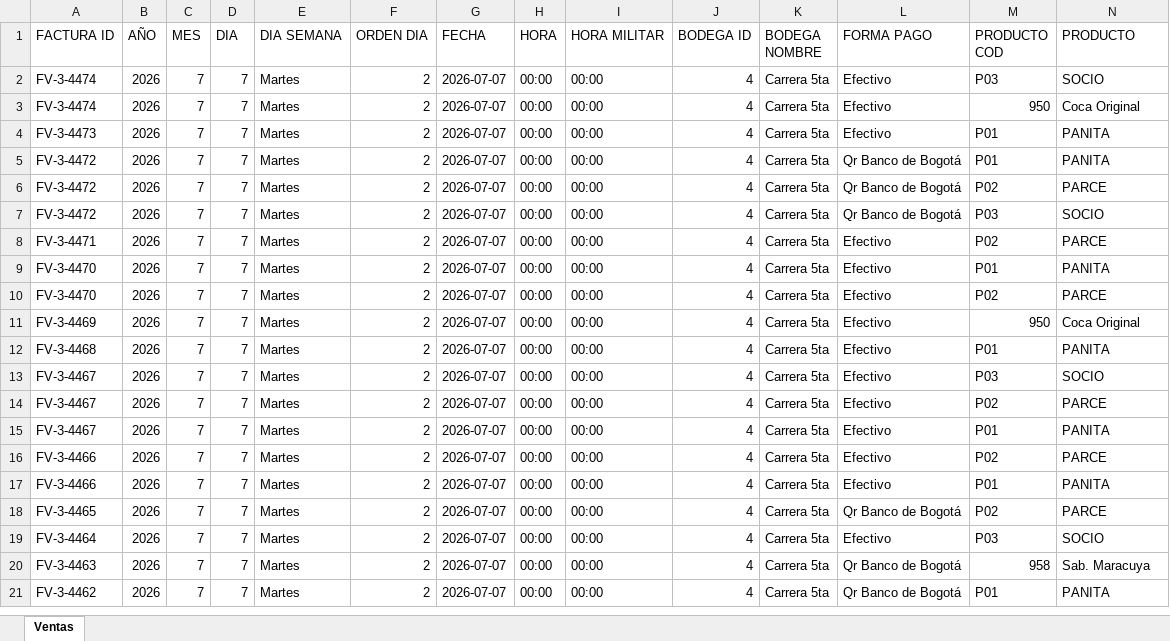
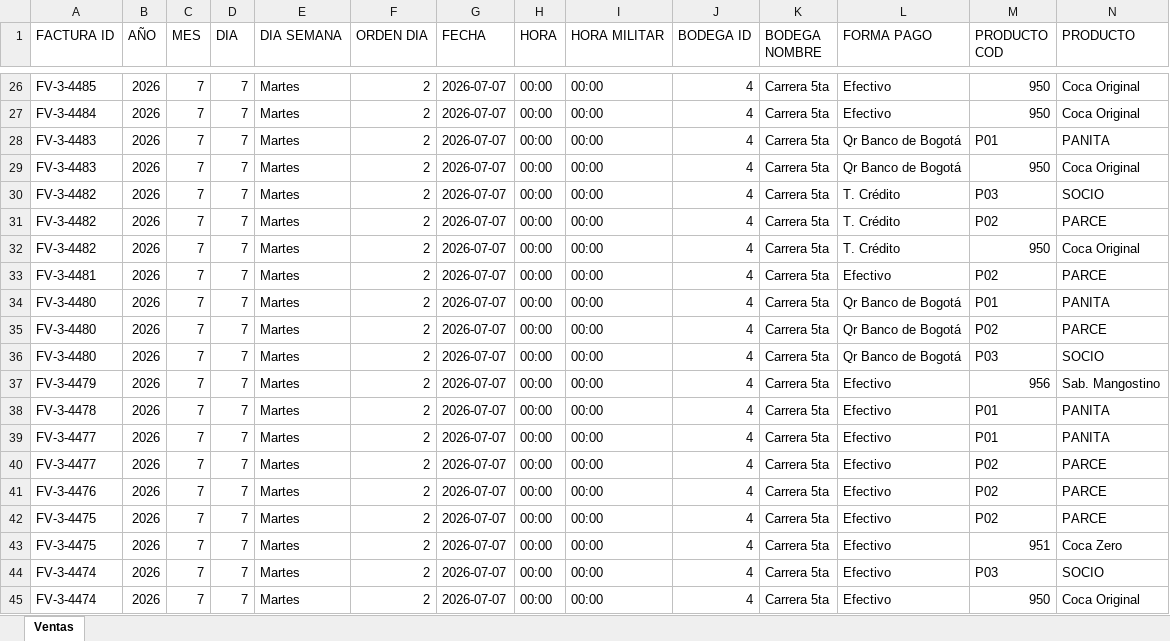
Before and after one commit to hectoraristizabal/qperritos-dashboard, an Excel workbook: ventas_qperritos.xlsx, sheet Ventas, drawn as a sheet; only a part is shown, gaps mark what is left out; the shorter side is filled out with more unchanged rows; values as stored, in another font and other column widths than the file's, no cell formats; rows hold the shown columns only; the diff covers the shown part only; the diff names each change by its address in the sheet, - before the commit and + after, or states it on an @@ line.

```diff
--- a/ventas_qperritos.xlsx (sheet Ventas)
+++ b/ventas_qperritos.xlsx (sheet Ventas)
+row 26: FV-3-4485 | 2026 | 7 | 7 | Martes | 2 | 2026-07-07 | 00:00 | 00:00 | 4 | Carrera 5ta | Efectivo | 950 | Coca Original
+row 27: FV-3-4484 | 2026 | 7 | 7 | Martes | 2 | 2026-07-07 | 00:00 | 00:00 | 4 | Carrera 5ta | Efectivo | 950 | Coca Original
+row 28: FV-3-4483 | 2026 | 7 | 7 | Martes | 2 | 2026-07-07 | 00:00 | 00:00 | 4 | Carrera 5ta | Qr Banco de Bogotá | P01 | PANITA
+row 29: FV-3-4483 | 2026 | 7 | 7 | Martes | 2 | 2026-07-07 | 00:00 | 00:00 | 4 | Carrera 5ta | Qr Banco de Bogotá | 950 | Coca Original
+row 30: FV-3-4482 | 2026 | 7 | 7 | Martes | 2 | 2026-07-07 | 00:00 | 00:00 | 4 | Carrera 5ta | T. Crédito | P03 | SOCIO
+row 31: FV-3-4482 | 2026 | 7 | 7 | Martes | 2 | 2026-07-07 | 00:00 | 00:00 | 4 | Carrera 5ta | T. Crédito | P02 | PARCE
+row 32: FV-3-4482 | 2026 | 7 | 7 | Martes | 2 | 2026-07-07 | 00:00 | 00:00 | 4 | Carrera 5ta | T. Crédito | 950 | Coca Original
+row 33: FV-3-4481 | 2026 | 7 | 7 | Martes | 2 | 2026-07-07 | 00:00 | 00:00 | 4 | Carrera 5ta | Efectivo | P02 | PARCE
+row 34: FV-3-4480 | 2026 | 7 | 7 | Martes | 2 | 2026-07-07 | 00:00 | 00:00 | 4 | Carrera 5ta | Qr Banco de Bogotá | P01 | PANITA
+row 35: FV-3-4480 | 2026 | 7 | 7 | Martes | 2 | 2026-07-07 | 00:00 | 00:00 | 4 | Carrera 5ta | Qr Banco de Bogotá | P02 | PARCE
+row 36: FV-3-4480 | 2026 | 7 | 7 | Martes | 2 | 2026-07-07 | 00:00 | 00:00 | 4 | Carrera 5ta | Qr Banco de Bogotá | P03 | SOCIO
+row 37: FV-3-4479 | 2026 | 7 | 7 | Martes | 2 | 2026-07-07 | 00:00 | 00:00 | 4 | Carrera 5ta | Efectivo | 956 | Sab. Mangostino
+row 38: FV-3-4478 | 2026 | 7 | 7 | Martes | 2 | 2026-07-07 | 00:00 | 00:00 | 4 | Carrera 5ta | Efectivo | P01 | PANITA
+row 39: FV-3-4477 | 2026 | 7 | 7 | Martes | 2 | 2026-07-07 | 00:00 | 00:00 | 4 | Carrera 5ta | Efectivo | P01 | PANITA
+row 40: FV-3-4477 | 2026 | 7 | 7 | Martes | 2 | 2026-07-07 | 00:00 | 00:00 | 4 | Carrera 5ta | Efectivo | P02 | PARCE
+row 41: FV-3-4476 | 2026 | 7 | 7 | Martes | 2 | 2026-07-07 | 00:00 | 00:00 | 4 | Carrera 5ta | Efectivo | P02 | PARCE
+row 42: FV-3-4475 | 2026 | 7 | 7 | Martes | 2 | 2026-07-07 | 00:00 | 00:00 | 4 | Carrera 5ta | Efectivo | P02 | PARCE
+row 43: FV-3-4475 | 2026 | 7 | 7 | Martes | 2 | 2026-07-07 | 00:00 | 00:00 | 4 | Carrera 5ta | Efectivo | 951 | Coca Zero
```
Also changed, not shown: 29 added rows and 294 moved rows elsewhere in this sheet, cell formats.
